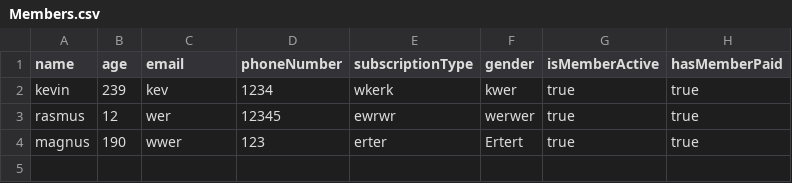
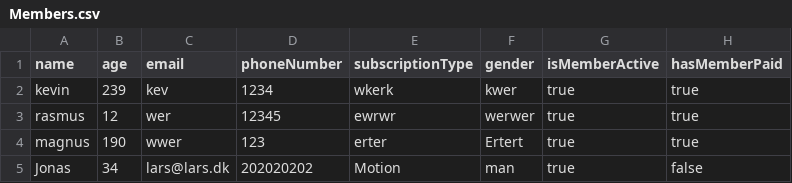
Before and after one commit to KevinFHansen/Delfinen, a CSV file: Delfin/Ressources/Members.csv, drawn as a sheet; the diff names each change by its address in the sheet, - before the commit and + after, or states it on an @@ line.

```diff
--- a/Delfin/Ressources/Members.csv
+++ b/Delfin/Ressources/Members.csv
+row 5: Jonas | 34 | lars@lars.dk | 202020202 | Motion | man | true | false
```
Also changed, not shown: 3 other files.
